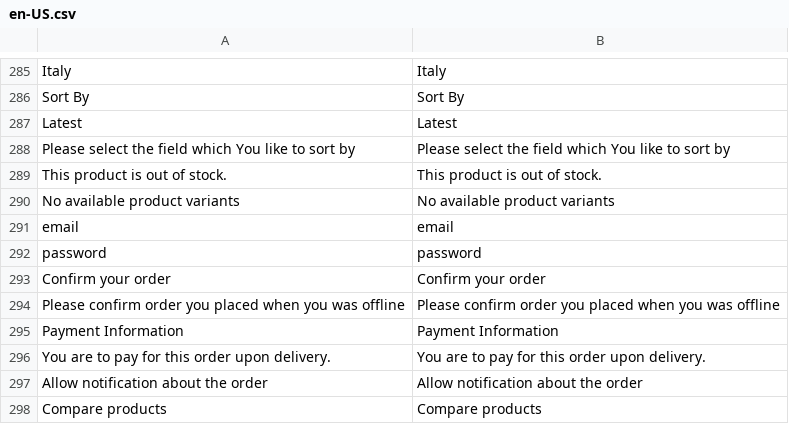
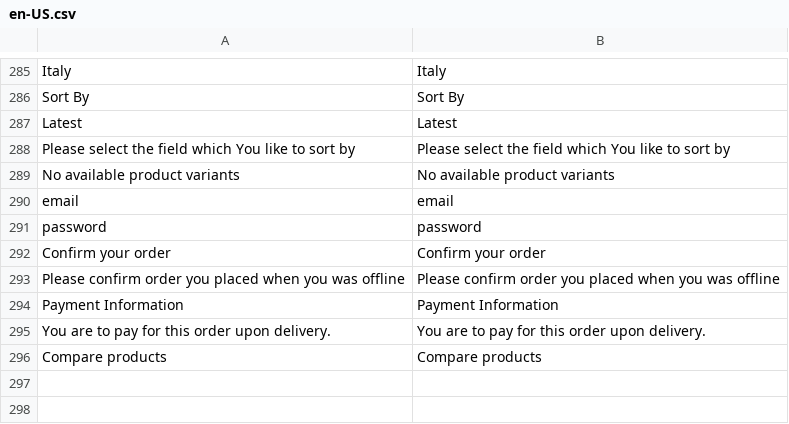
Before and after one commit to vuestorefront/vue-storefront, a CSV file: core/i18n/resource/i18n/en-US.csv, drawn as a sheet; only a part is shown, gaps mark what is left out.

```diff
--- a/core/i18n/resource/i18n/en-US.csv
+++ b/core/i18n/resource/i18n/en-US.csv
@@ -288,3 +288,2 @@
 "Please select the field which You like to sort by","Please select the field which You like to sort by"
-"This product is out of stock.","This product is out of stock."
 "No available product variants","No available product variants"
@@ -296,3 +295,2 @@
 "You are to pay for this order upon delivery.","You are to pay for this order upon delivery."
-"Allow notification about the order","Allow notification about the order"
 "Compare products","Compare products"
```
Also changed, not shown: core/i18n/resource/i18n/it-IT.csv, src/themes/default/resource/i18n/en-US.csv, 1 other file.
